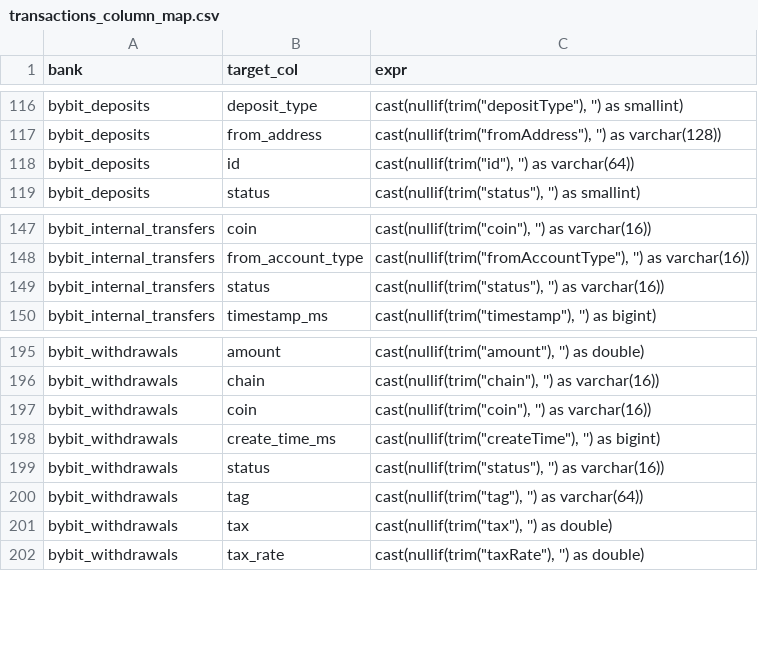
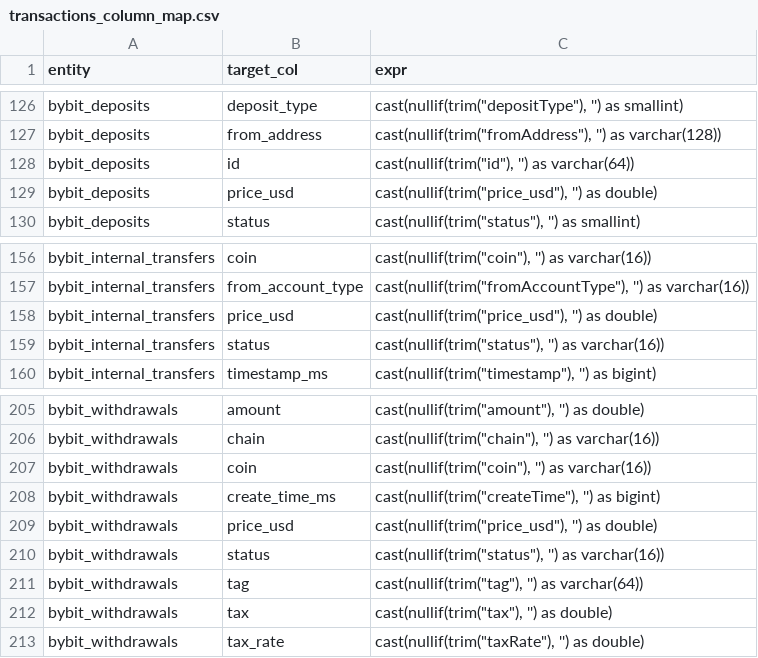
Before and after one commit to criscit/finance-analytics-pipeline, a CSV file: transform/dbt/seeds/mappings/transactions_column_map.csv, drawn as a sheet; only a part is shown, gaps mark what is left out; the diff covers the shown part only.

```diff
--- a/transform/dbt/seeds/mappings/transactions_column_map.csv
+++ b/transform/dbt/seeds/mappings/transactions_column_map.csv
@@ -1 +1 @@
-bank	target_col	expr
+entity	target_col	expr
@@ -118,2 +128,3 @@ bybit_deposits	from_address	cast(nullif(trim("fromAddress"), '') as varchar(128)
 bybit_deposits	id	cast(nullif(trim("id"), '') as varchar(64))
+bybit_deposits	price_usd	cast(nullif(trim("price_usd"), '') as double)
 bybit_deposits	status	cast(nullif(trim("status"), '') as smallint)
@@ -148,2 +157,3 @@ bybit_internal_transfers	coin	cast(nullif(trim("coin"), '') as varchar(16))
 bybit_internal_transfers	from_account_type	cast(nullif(trim("fromAccountType"), '') as varchar(16))
+bybit_internal_transfers	price_usd	cast(nullif(trim("price_usd"), '') as double)
 bybit_internal_transfers	status	cast(nullif(trim("status"), '') as varchar(16))
@@ -198,2 +208,3 @@ bybit_withdrawals	coin	cast(nullif(trim("coin"), '') as varchar(16))
 bybit_withdrawals	create_time_ms	cast(nullif(trim("createTime"), '') as bigint)
+bybit_withdrawals	price_usd	cast(nullif(trim("price_usd"), '') as double)
 bybit_withdrawals	status	cast(nullif(trim("status"), '') as varchar(16))
```
Also changed, not shown: 12 added rows, 2 removed rows and 3 edited cells elsewhere in this file, 42 other files.
